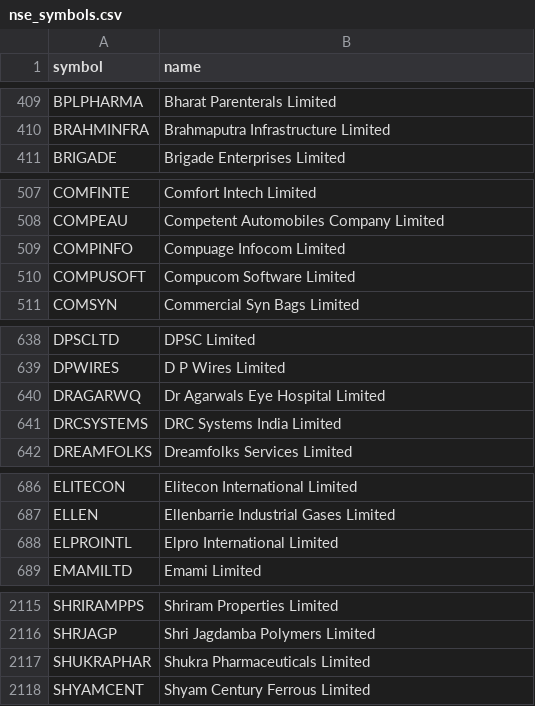
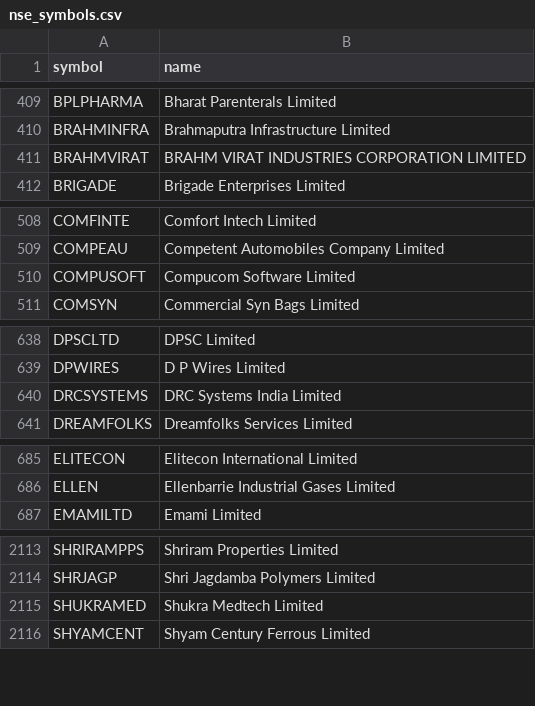
Before and after one commit to PalakGupta7456/stock-valuation-india, a CSV file: data/nse_symbols.csv, drawn as a sheet; only a part is shown, gaps mark what is left out; the diff covers the shown part only.

```diff
--- a/data/nse_symbols.csv
+++ b/data/nse_symbols.csv
@@ -410,2 +410,3 @@ BPLPHARMA,Bharat Parenterals Limited
 BRAHMINFRA,Brahmaputra Infrastructure Limited
+BRAHMVIRAT,BRAHM VIRAT INDUSTRIES CORPORATION LIMITED
 BRIGADE,Brigade Enterprises Limited
@@ -508,3 +509,2 @@ COMFINTE,Comfort Intech Limited
 COMPEAU,Competent Automobiles Company Limited
-COMPINFO,Compuage Infocom Limited
 COMPUSOFT,Compucom Software Limited
@@ -639,3 +639,2 @@ DPSCLTD,DPSC Limited
 DPWIRES,D P Wires Limited
-DRAGARWQ,Dr Agarwals Eye Hospital Limited
 DRCSYSTEMS,DRC Systems India Limited
@@ -687,3 +686,2 @@ ELITECON,Elitecon International Limited
 ELLEN,Ellenbarrie Industrial Gases Limited
-ELPROINTL,Elpro International Limited
 EMAMILTD,Emami Limited
@@ -2116,3 +2114,3 @@ SHRIRAMPPS,Shriram Properties Limited
 SHRJAGP,Shri Jagdamba Polymers Limited
-SHUKRAPHAR,Shukra Pharmaceuticals Limited
+SHUKRAMED,Shukra Medtech Limited
 SHYAMCENT,Shyam Century Ferrous Limited
```
Also changed, not shown: 1 added row and 3 removed rows elsewhere in this file, data/bse_symbols.csv.
